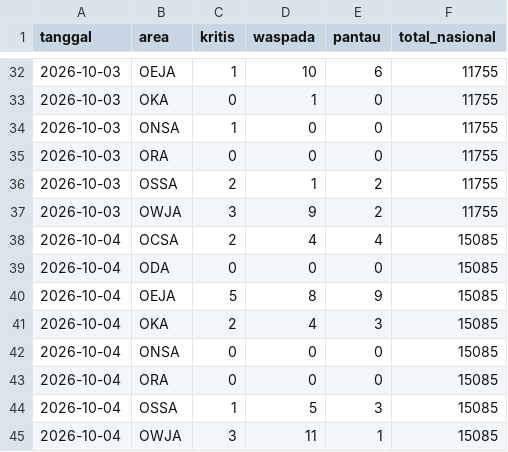
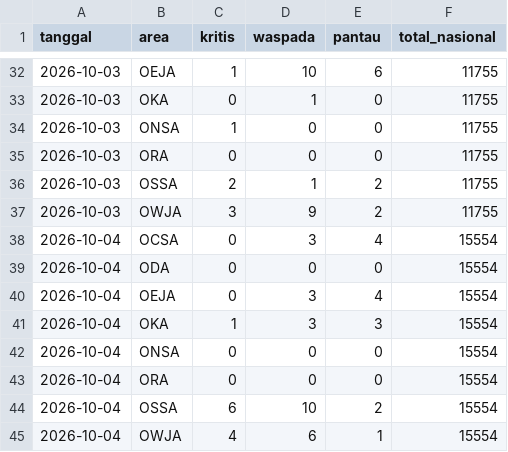
Before and after one commit to safetylineStream/safetylineStream-Dashboard-Pantauan-Lingkungan-Area-Kerja-Pertagas, a CSV file: data/history/ringkasan.csv, drawn as a sheet; only a part is shown, gaps mark what is left out.

```diff
--- a/data/history/ringkasan.csv
+++ b/data/history/ringkasan.csv
@@ -37,9 +37,9 @@ tanggal,area,kritis,waspada,pantau,total_nasional
 2026-10-03,OWJA,3,9,2,11755
-2026-10-04,OCSA,2,4,4,15085
-2026-10-04,ODA,0,0,0,15085
-2026-10-04,OEJA,5,8,9,15085
-2026-10-04,OKA,2,4,3,15085
-2026-10-04,ONSA,0,0,0,15085
-2026-10-04,ORA,0,0,0,15085
-2026-10-04,OSSA,1,5,3,15085
-2026-10-04,OWJA,3,11,1,15085
+2026-10-04,OCSA,0,3,4,15554
+2026-10-04,ODA,0,0,0,15554
+2026-10-04,OEJA,0,3,4,15554
+2026-10-04,OKA,1,3,3,15554
+2026-10-04,ONSA,0,0,0,15554
+2026-10-04,ORA,0,0,0,15554
+2026-10-04,OSSA,6,10,2,15554
+2026-10-04,OWJA,4,6,1,15554
```
Also changed, not shown: 3 other files.
